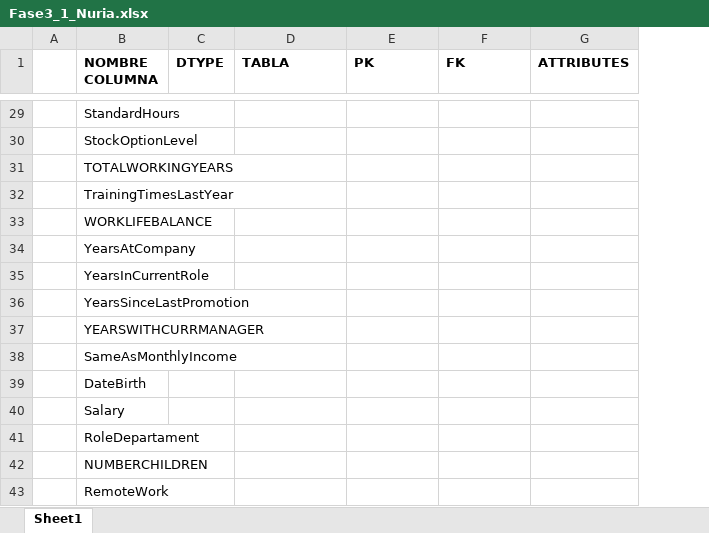
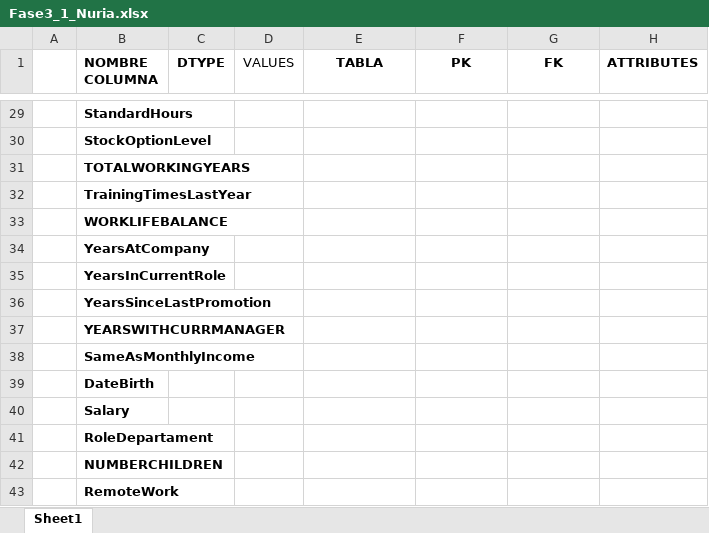
Before and after one commit to nuriancg/project-da-promo-H-module-3-team-1, an Excel workbook: Fase3_1_Nuria.xlsx, sheet Sheet1, drawn as a sheet; only a part is shown, gaps mark what is left out; values as stored, in another font and other column widths than the file's, no borders; removed rows and columns are numbered as before the commit, all else as after; the diff covers the shown part only; the diff names each change by its address in the sheet, - before the commit and + after, or states it on an @@ line.

```diff
--- a/Fase3_1_Nuria.xlsx (sheet Sheet1)
+++ b/Fase3_1_Nuria.xlsx (sheet Sheet1)
-column C (DTYPE), empty
+column C (DTYPE), empty
+column D (VALUES), empty
-E1:G1 alignment: left
+E1:G1 alignment: center
-B29:B43 bold: off
+B29:B43 bold: on
```
Also changed, not shown: 6 edited cells and cell formats elsewhere in this sheet, 2 other files.
